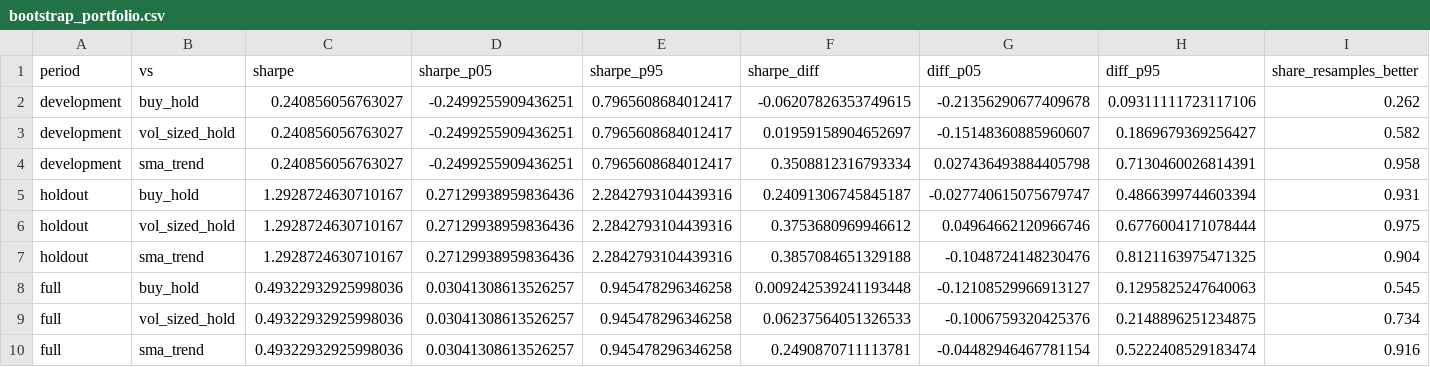
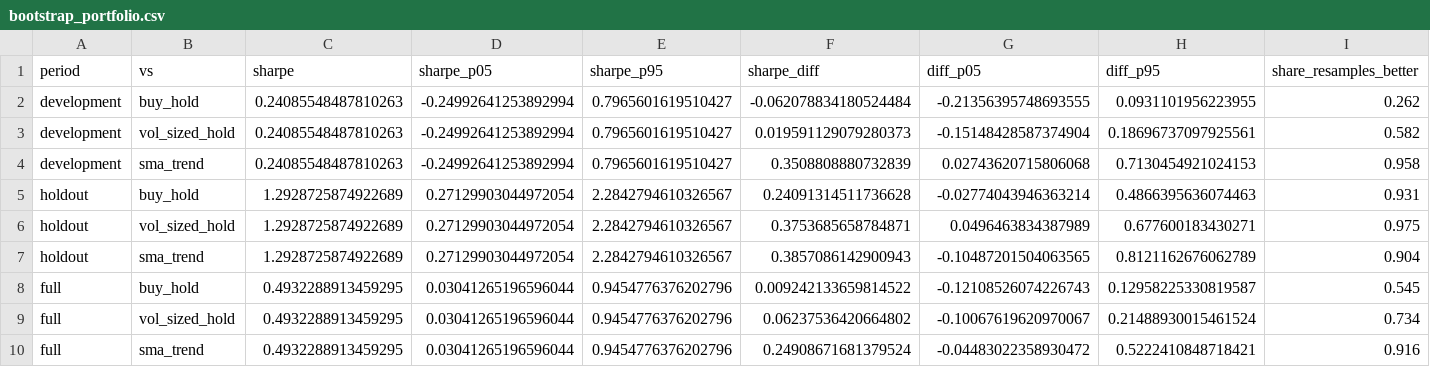
Before and after one commit to SamBates1/aurum-, a CSV file: reports/latest/bootstrap_portfolio.csv, drawn as a sheet.

```diff
--- a/reports/latest/bootstrap_portfolio.csv
+++ b/reports/latest/bootstrap_portfolio.csv
@@ -1,10 +1,10 @@
 period,vs,sharpe,sharpe_p05,sharpe_p95,sharpe_diff,diff_p05,diff_p95,share_resamples_better
-development,buy_hold,0.240856056763027,-0.2499255909436251,0.7965608684012417,-0.06207826353749615,-0.21356290677409678,0.09311111723117106,0.262
-development,vol_sized_hold,0.240856056763027,-0.2499255909436251,0.7965608684012417,0.01959158904652697,-0.15148360885960607,0.1869679369256427,0.582
-development,sma_trend,0.240856056763027,-0.2499255909436251,0.7965608684012417,0.3508812316793334,0.027436493884405798,0.7130460026814391,0.958
-holdout,buy_hold,1.2928724630710167,0.27129938959836436,2.2842793104439316,0.24091306745845187,-0.027740615075679747,0.4866399744603394,0.931
-holdout,vol_sized_hold,1.2928724630710167,0.27129938959836436,2.2842793104439316,0.3753680969946612,0.04964662120966746,0.6776004171078444,0.975
-holdout,sma_trend,1.2928724630710167,0.27129938959836436,2.2842793104439316,0.3857084651329188,-0.1048724148230476,0.8121163975471325,0.904
-full,buy_hold,0.49322932925998036,0.03041308613526257,0.945478296346258,0.009242539241193448,-0.12108529966913127,0.1295825247640063,0.545
-full,vol_sized_hold,0.49322932925998036,0.03041308613526257,0.945478296346258,0.06237564051326533,-0.1006759320425376,0.2148896251234875,0.734
-full,sma_trend,0.49322932925998036,0.03041308613526257,0.945478296346258,0.2490870711113781,-0.04482946467781154,0.5222408529183474,0.916
+development,buy_hold,0.24085548487810263,-0.24992641253892994,0.7965601619510427,-0.062078834180524484,-0.21356395748693555,0.0931101956223955,0.262
+development,vol_sized_hold,0.24085548487810263,-0.24992641253892994,0.7965601619510427,0.019591129079280373,-0.15148428587374904,0.18696737097925561,0.582
+development,sma_trend,0.24085548487810263,-0.24992641253892994,0.7965601619510427,0.3508808880732839,0.02743620715806068,0.7130454921024153,0.958
+holdout,buy_hold,1.2928725874922689,0.27129903044972054,2.2842794610326567,0.24091314511736628,-0.02774043946363214,0.4866395636074463,0.931
+holdout,vol_sized_hold,1.2928725874922689,0.27129903044972054,2.2842794610326567,0.3753685658784871,0.0496463834387989,0.677600183430271,0.975
+holdout,sma_trend,1.2928725874922689,0.27129903044972054,2.2842794610326567,0.3857086142900943,-0.10487201504063565,0.8121162676062789,0.904
+full,buy_hold,0.4932288913459295,0.03041265196596044,0.9454776376202796,0.009242133659814522,-0.12108526074226743,0.12958225330819587,0.545
+full,vol_sized_hold,0.4932288913459295,0.03041265196596044,0.9454776376202796,0.06237536420664802,-0.10067619620970067,0.21488930015461524,0.734
+full,sma_trend,0.4932288913459295,0.03041265196596044,0.9454776376202796,0.24908671681379524,-0.04483022358930472,0.5222410848718421,0.916
```
Also changed, not shown: reports/latest/cost_sensitivity.csv, reports/latest/model_metrics.csv, 53 other files.
